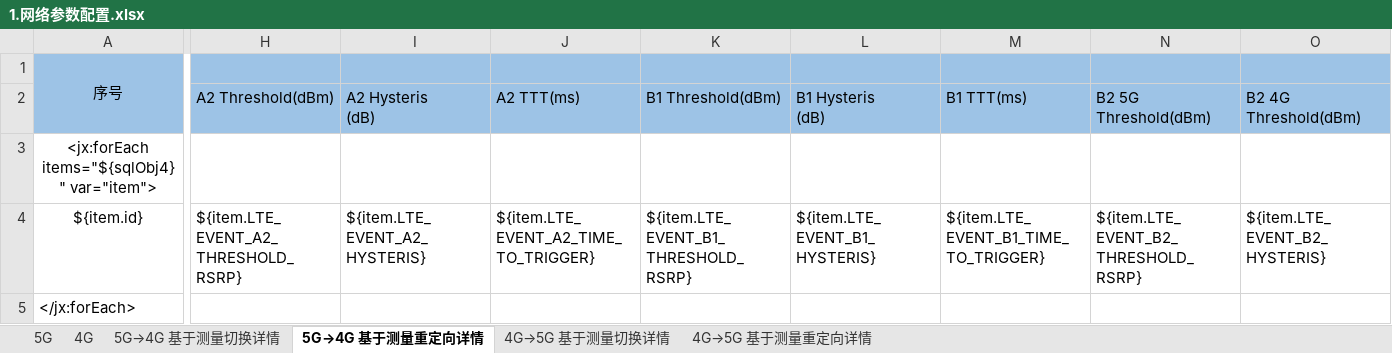
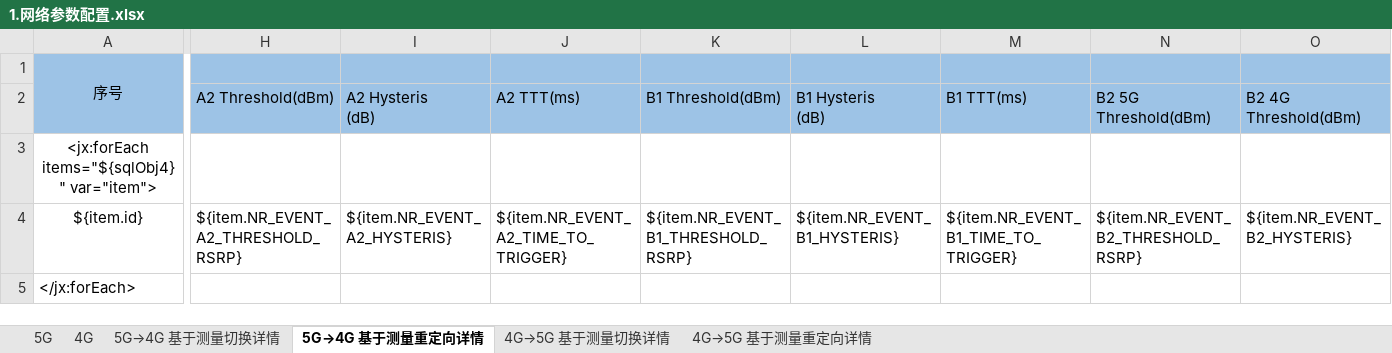
Before and after one commit to Shiiiiiy/CloudMonitor5G-2.0, an Excel workbook: CloudMonitor5G-2.0/src/main/resources/templates/1.网络参数配置.xlsx, sheet 5G→4G 基于测量重定向详情, drawn as a sheet; only a part is shown, gaps mark what is left out; values as stored, in another font and other column widths than the file's, no borders; the diff covers the shown part only; the diff names each change by its address in the sheet, - before the commit and + after, or states it on an @@ line.

```diff
--- a/CloudMonitor5G-2.0/src/main/resources/templates/1.网络参数配置.xlsx (sheet 5G→4G 基于测量重定向详情)
+++ b/CloudMonitor5G-2.0/src/main/resources/templates/1.网络参数配置.xlsx (sheet 5G→4G 基于测量重定向详情)
-H4 (A2 Threshold(dBm)): ${item.LTE_EVENT_A2_THRESHOLD_RSRP}
+H4 (A2 Threshold(dBm)): ${item.NR_EVENT_A2_THRESHOLD_RSRP}
-I4 (A2 Hysteris (dB)): ${item.LTE_EVENT_A2_HYSTERIS}
+I4 (A2 Hysteris (dB)): ${item.NR_EVENT_A2_HYSTERIS}
-J4 (A2 TTT(ms)): ${item.LTE_EVENT_A2_TIME_TO_TRIGGER}
+J4 (A2 TTT(ms)): ${item.NR_EVENT_A2_TIME_TO_TRIGGER}
-K4 (B1 Threshold(dBm)): ${item.LTE_EVENT_B1_THRESHOLD_RSRP}
+K4 (B1 Threshold(dBm)): ${item.NR_EVENT_B1_THRESHOLD_RSRP}
-L4 (B1 Hysteris (dB)): ${item.LTE_EVENT_B1_HYSTERIS}
+L4 (B1 Hysteris (dB)): ${item.NR_EVENT_B1_HYSTERIS}
-M4 (B1 TTT(ms)): ${item.LTE_EVENT_B1_TIME_TO_TRIGGER}
+M4 (B1 TTT(ms)): ${item.NR_EVENT_B1_TIME_TO_TRIGGER}
-N4 (B2 5G Threshold(dBm)): ${item.LTE_EVENT_B2_THRESHOLD_RSRP}
+N4 (B2 5G Threshold(dBm)): ${item.NR_EVENT_B2_THRESHOLD_RSRP}
-O4 (B2 4G Threshold(dBm)): ${item.LTE_EVENT_B2_HYSTERIS}
+O4 (B2 4G Threshold(dBm)): ${item.NR_EVENT_B2_HYSTERIS}
```
Also changed, not shown: 2 edited cells elsewhere in this sheet, sheet 5G→4G 基于测量切换详情, CloudMonitor5G-2.0/src/main/resources/templates/3.语音业务分析.xlsx.
